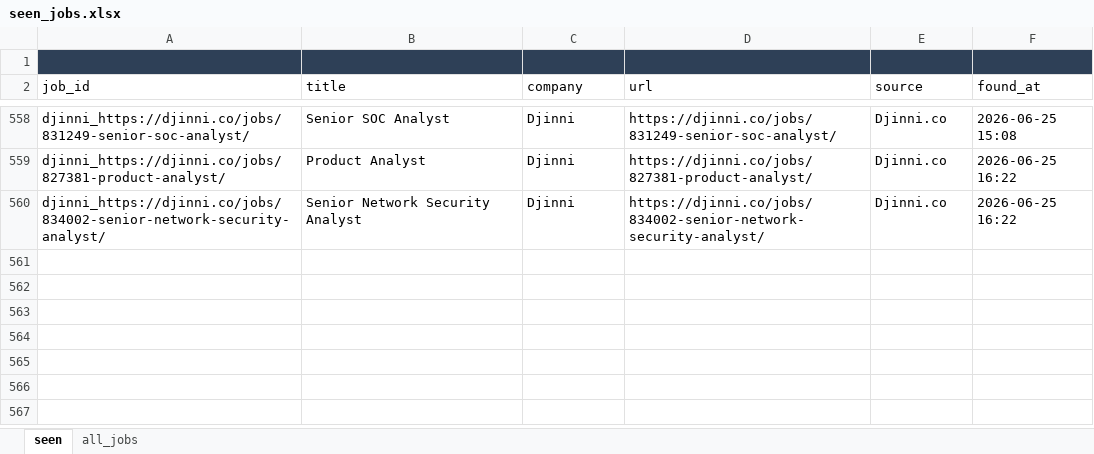
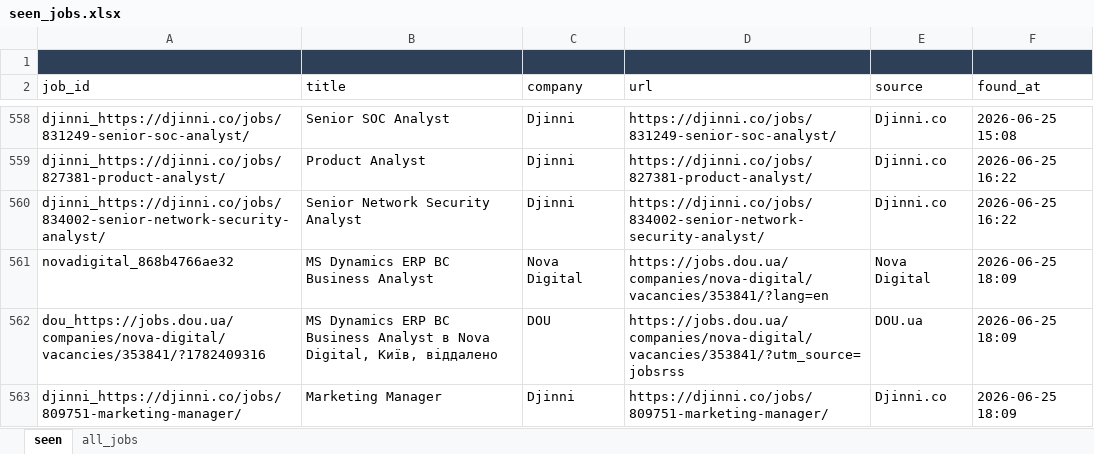
Before and after one commit to daddy4ka/job-search-agent, an Excel workbook: seen_jobs.xlsx, sheet seen, drawn as a sheet; only a part is shown, gaps mark what is left out; values as stored, in another font and other column widths than the file's, no borders; the diff names each change by its address in the sheet, - before the commit and + after, or states it on an @@ line.

Commit message:
chore: update seen_jobs [skip ci]

```diff
--- a/seen_jobs.xlsx (sheet seen)
+++ b/seen_jobs.xlsx (sheet seen)
+row 561: novadigital_868b4766ae32 | MS Dynamics ERP ВС Business Analyst | Nova Digital | https://jobs.dou.ua/companies/nova-digital/vacancies/353841/?lang=en | Nova Digital | 2026-06-25 18:09
+row 562: dou_https://jobs.dou.ua/companies/nova-digital/vacancies/353841/?1782409316 | MS Dynamics ERP ВС Business Analyst в Nova Digital, Київ, віддалено | DOU | https://jobs.dou.ua/companies/nova-digital/vacancies/353841/?utm_source=jobsrss | DOU.ua | 2026-06-25 18:09
+row 563: djinni_https://djinni.co/jobs/809751-marketing-manager/ | Marketing Manager | Djinni | https://djinni.co/jobs/809751-marketing-manager/ | Djinni.co | 2026-06-25 18:09
```
Also changed, not shown: sheet all_jobs.
